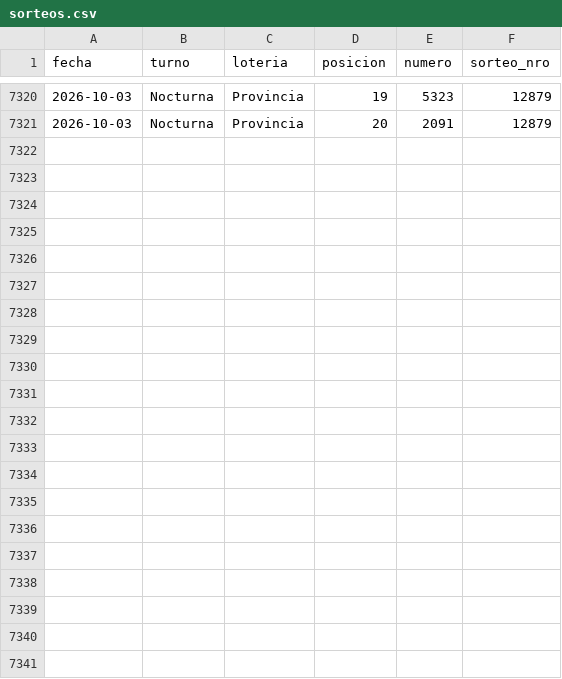
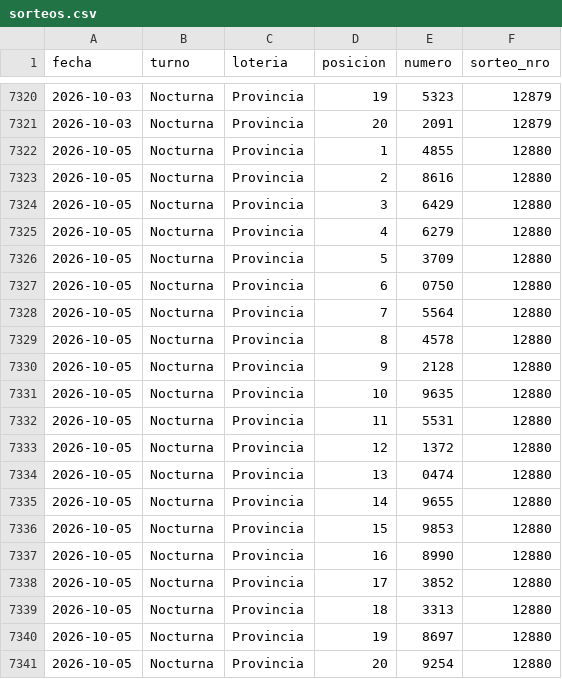
Before and after one commit to GObarrera/quiniela-predictor, a CSV file: data/sorteos.csv, drawn as a sheet; only a part is shown, gaps mark what is left out; the diff names each change by its address in the sheet, - before the commit and + after, or states it on an @@ line.

```diff
--- a/data/sorteos.csv
+++ b/data/sorteos.csv
+row 7322: 2026-10-05 | Nocturna | Provincia | 1 | 4855 | 12880
+row 7323: 2026-10-05 | Nocturna | Provincia | 2 | 8616 | 12880
+row 7324: 2026-10-05 | Nocturna | Provincia | 3 | 6429 | 12880
+row 7325: 2026-10-05 | Nocturna | Provincia | 4 | 6279 | 12880
+row 7326: 2026-10-05 | Nocturna | Provincia | 5 | 3709 | 12880
+row 7327: 2026-10-05 | Nocturna | Provincia | 6 | 0750 | 12880
+row 7328: 2026-10-05 | Nocturna | Provincia | 7 | 5564 | 12880
+row 7329: 2026-10-05 | Nocturna | Provincia | 8 | 4578 | 12880
+row 7330: 2026-10-05 | Nocturna | Provincia | 9 | 2128 | 12880
+row 7331: 2026-10-05 | Nocturna | Provincia | 10 | 9635 | 12880
+row 7332: 2026-10-05 | Nocturna | Provincia | 11 | 5531 | 12880
+row 7333: 2026-10-05 | Nocturna | Provincia | 12 | 1372 | 12880
+row 7334: 2026-10-05 | Nocturna | Provincia | 13 | 0474 | 12880
+row 7335: 2026-10-05 | Nocturna | Provincia | 14 | 9655 | 12880
+row 7336: 2026-10-05 | Nocturna | Provincia | 15 | 9853 | 12880
+row 7337: 2026-10-05 | Nocturna | Provincia | 16 | 8990 | 12880
+row 7338: 2026-10-05 | Nocturna | Provincia | 17 | 3852 | 12880
+row 7339: 2026-10-05 | Nocturna | Provincia | 18 | 3313 | 12880
+row 7340: 2026-10-05 | Nocturna | Provincia | 19 | 8697 | 12880
+row 7341: 2026-10-05 | Nocturna | Provincia | 20 | 9254 | 12880
```
Also changed, not shown: 6 other files.
